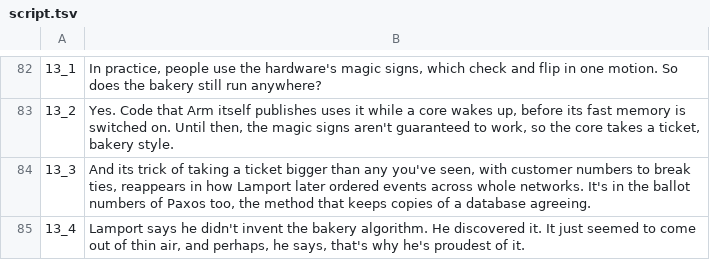
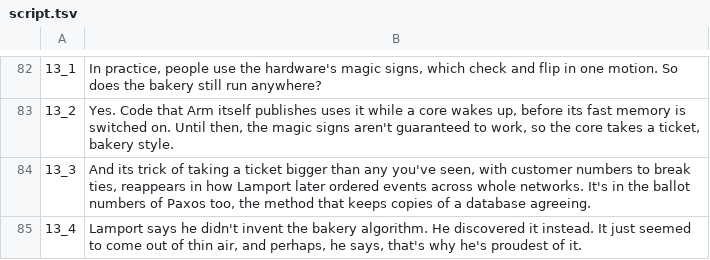
Before and after one commit to Dicklesworthstone/jeffs_math_explainer_videos, a TSV file: explainer_corpus/bakery_algorithm/script.tsv, drawn as a sheet; only a part is shown, gaps mark what is left out.

```diff
--- a/explainer_corpus/bakery_algorithm/script.tsv
+++ b/explainer_corpus/bakery_algorithm/script.tsv
@@ -84,2 +84,2 @@
 13_3	And its trick of taking a ticket bigger than any you've seen, with customer numbers to break ties, reappears in how Lamport later ordered events across whole networks. It's in the ballot numbers of Paxos too, the method that keeps copies of a database agreeing.
-13_4	Lamport says he didn't invent the bakery algorithm. He discovered it. It just seemed to come out of thin air, and perhaps, he says, that's why he's proudest of it.
+13_4	Lamport says he didn't invent the bakery algorithm. He discovered it instead. It just seemed to come out of thin air, and perhaps, he says, that's why he's proudest of it.
```
Also changed, not shown: 1 other file.
